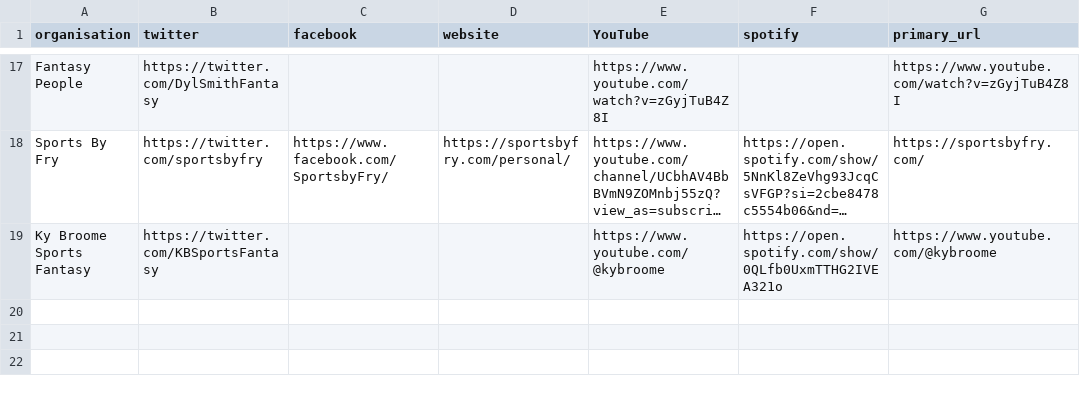
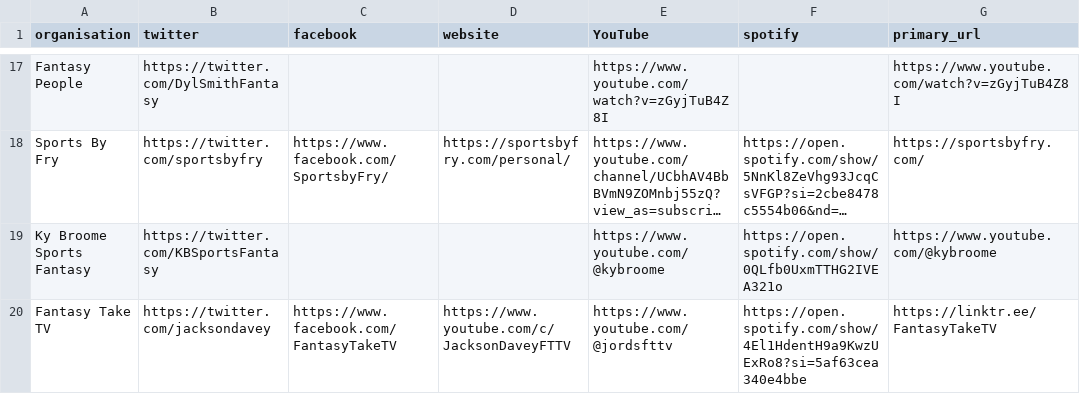
Before and after one commit to bit-in-that/data-automation, a CSV file: afl_fantasy/data/raw/content_organisations.csv, drawn as a sheet; only a part is shown, gaps mark what is left out; long unchanged cells end in …; the diff names each change by its address in the sheet, - before the commit and + after, or states it on an @@ line.

Commit message:
Update content creator ranks

```diff
--- a/afl_fantasy/data/raw/content_organisations.csv
+++ b/afl_fantasy/data/raw/content_organisations.csv
+row 20: Fantasy Take TV | https://twitter.com/jacksondavey | https://www.facebook.com/FantasyTakeTV | https://www.youtube.com/c/JacksonDaveyFTTV | https://www.youtube.com/@jordsfttv | https://open.spotify.com/show/4El1HdentH9a9KwzUExRo8?si=5af63cea340e4bbe | https://linktr.ee/FantasyTakeTV
```
Also changed, not shown: afl_fantasy/data/raw/content_creators.csv, 1 other file.
